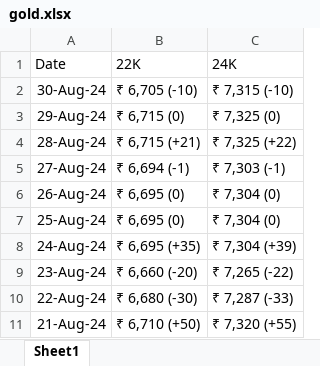
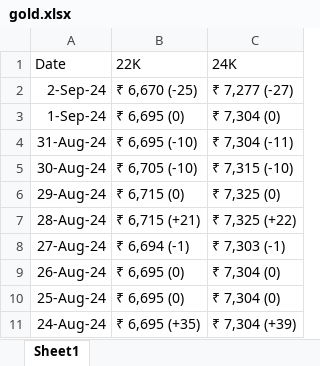
Before and after one commit to subramaniyasiva/UIpath, an Excel workbook: gold.xlsx, sheet Sheet1, drawn as a sheet; values as stored, in another font and other column widths than the file's, no borders; charts and pictures not drawn; removed rows and columns are numbered as before the commit, all else as after; the diff names each change by its address in the sheet, - before the commit and + after, or states it on an @@ line.

```diff
--- a/gold.xlsx (sheet Sheet1)
+++ b/gold.xlsx (sheet Sheet1)
+row 2: 2-Sep-24 | ₹ 6,670 (-25) | ₹ 7,277 (-27)
+row 3: 1-Sep-24 | ₹ 6,695 (0) | ₹ 7,304 (0)
+row 4: 31-Aug-24 | ₹ 6,695 (-10) | ₹ 7,304 (-11)
-row 9: 23-Aug-24 | ₹ 6,660 (-20) | ₹ 7,265 (-22)
-row 10: 22-Aug-24 | ₹ 6,680 (-30) | ₹ 7,287 (-33)
-row 11: 21-Aug-24 | ₹ 6,710 (+50) | ₹ 7,320 (+55)
```
Also changed, not shown: charts or pictures, 42 other files.
